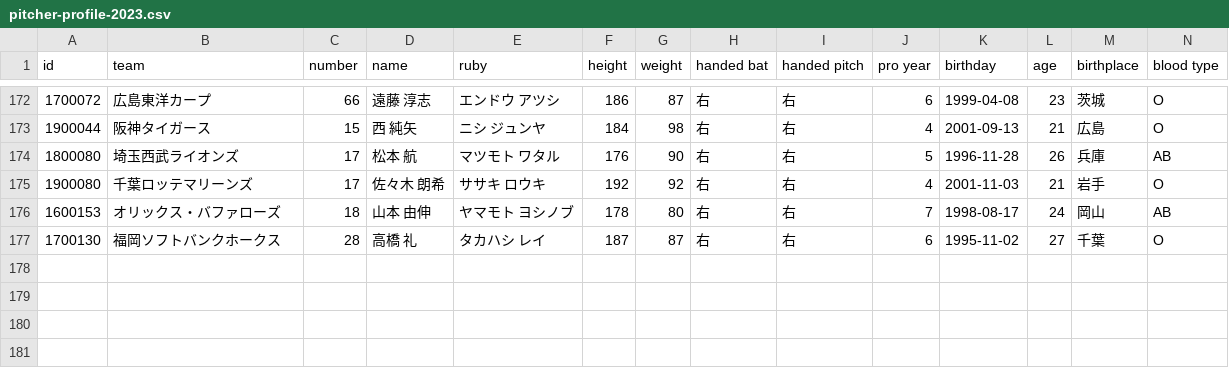
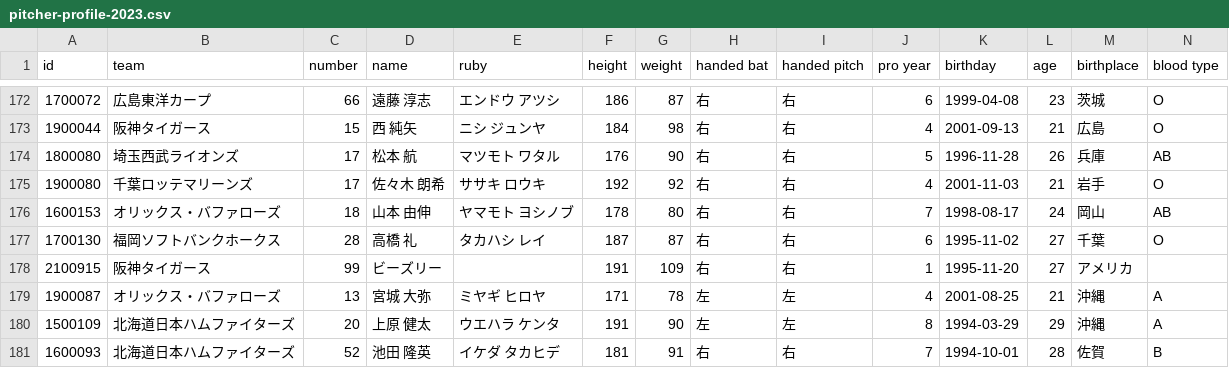
Before and after one commit to kanameg/npb-live-2023, a CSV file: python/live-stats/pitcher-profile-2023.csv, drawn as a sheet; only a part is shown, gaps mark what is left out.

```diff
--- a/python/live-stats/pitcher-profile-2023.csv
+++ b/python/live-stats/pitcher-profile-2023.csv
@@ -177 +177,5 @@ id,team,number,name,ruby,height,weight,handed bat,handed pitch,pro year,birthday
 1700130,福岡ソフトバンクホークス,28,高橋 礼,タカハシ レイ,187,87,右,右,6,1995-11-02,27,千葉,O
+2100915,阪神タイガース,99,ビーズリー,,191,109,右,右,1,1995-11-20,27,アメリカ,
+1900087,オリックス・バファローズ,13,宮城 大弥,ミヤギ ヒロヤ,171,78,左,左,4,2001-08-25,21,沖縄,A
+1500109,北海道日本ハムファイターズ,20,上原 健太,ウエハラ ケンタ,191,90,左,左,8,1994-03-29,29,沖縄,A
+1600093,北海道日本ハムファイターズ,52,池田 隆英,イケダ タカヒデ,181,91,右,右,7,1994-10-01,28,佐賀,B
```
Also changed, not shown: python/live-stats/batter-id-2023.csv, python/live-stats/batter-profile-2023.csv, 7 other files.
